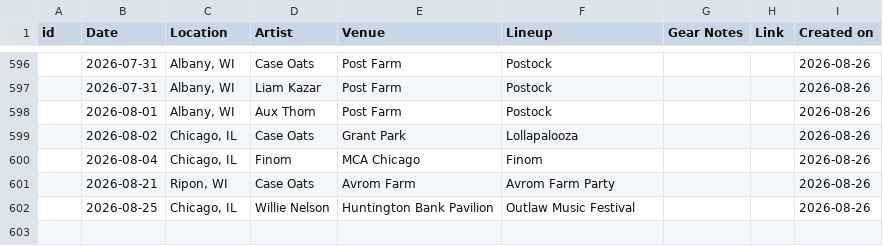
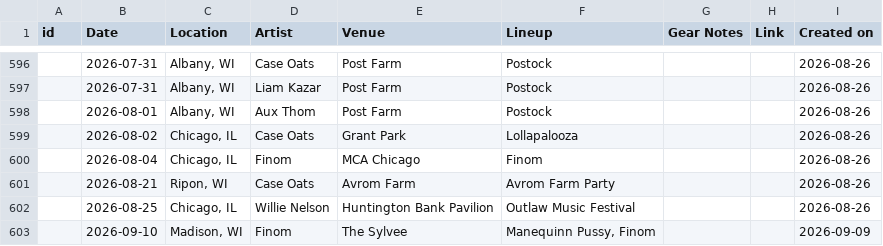
Before and after one commit to spencertweedy/spencertweedy.com, a CSV file: _data/shows.csv, drawn as a sheet; only a part is shown, gaps mark what is left out.

Commit message:
add show

```diff
--- a/_data/shows.csv
+++ b/_data/shows.csv
@@ -602 +602,2 @@ id,Date,Location,Artist,Venue,Lineup,Gear Notes,Link,Created on
 ,2026-08-25,"Chicago, IL",Willie Nelson,Huntington Bank Pavilion,Outlaw Music Festival,,,2026-08-26
+,2026-09-10,"Madison, WI",Finom,The Sylvee,"Manequinn Pussy, Finom",,,2026-09-09
```
